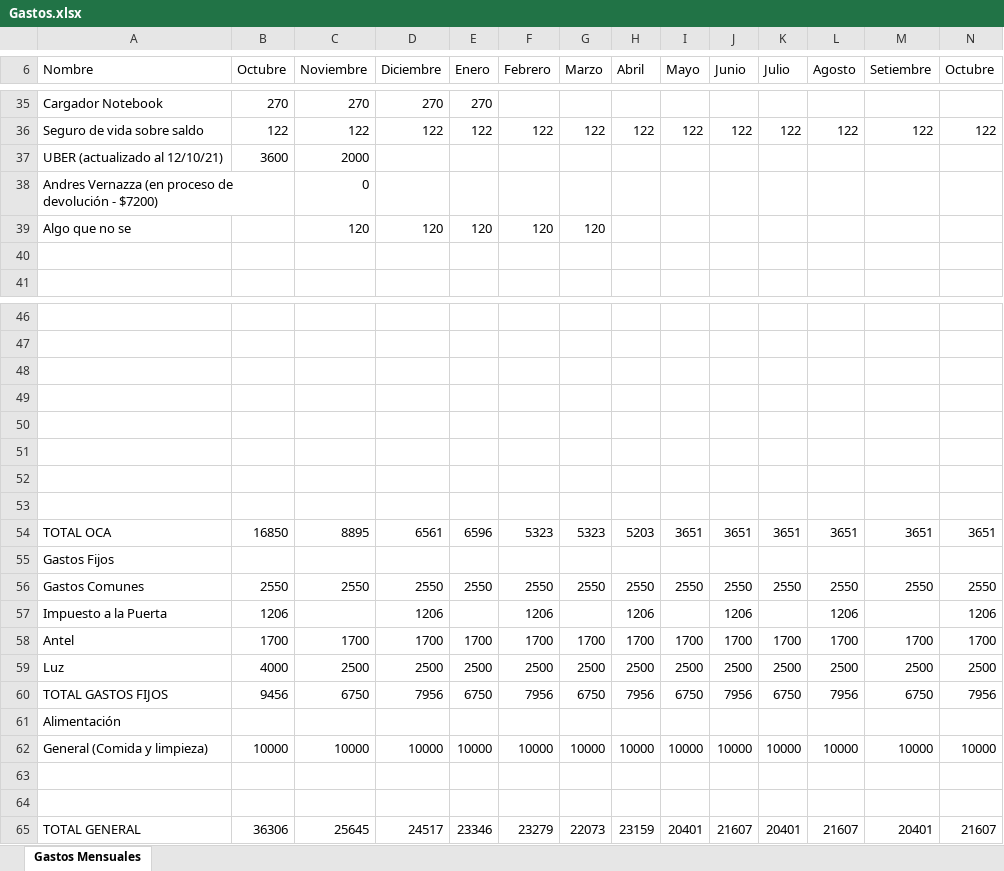
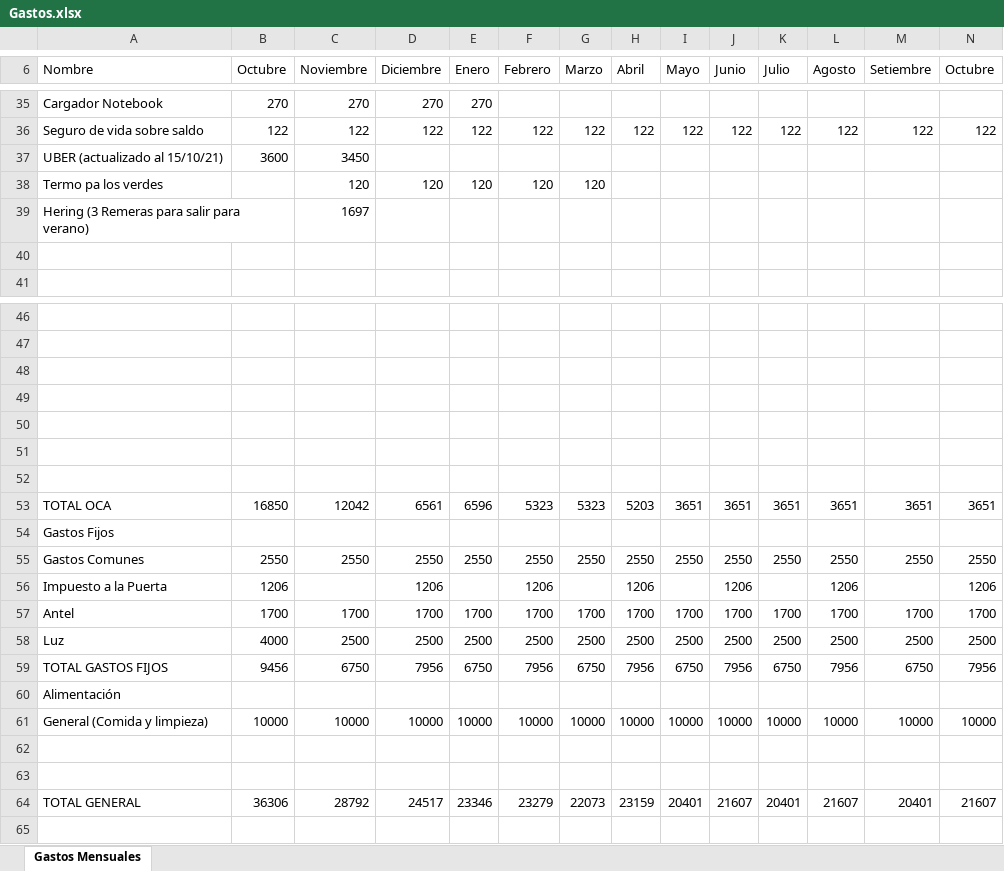
Before and after one commit to EdwardERF/mis-gastos, an Excel workbook: Gastos.xlsx, sheet Gastos Mensuales, drawn as a sheet; only a part is shown, gaps mark what is left out; values as stored, in another font and other column widths than the file's, no cell formats; removed rows and columns are numbered as before the commit, all else as after; the diff names each change by its address in the sheet, - before the commit and + after, or states it on an @@ line.

Commit message:
OCA Actualizada al 15/10/21

```diff
--- a/Gastos.xlsx (sheet Gastos Mensuales)
+++ b/Gastos.xlsx (sheet Gastos Mensuales)
-A37 (Nombre): UBER (actualizado al 12/10/21)
+A37 (Nombre): UBER (actualizado al 15/10/21)
-C37 (Noviembre): 2000
+C37 (Noviembre): 3450
-row 38: Andres Vernazza (en proceso de devolución - $7200) |  | 0
-A38 (Nombre): Algo que no se
+A38 (Nombre): Termo pa los verdes
+row 39: Hering (3 Remeras para salir para verano) |  | 1697
-row 53: (empty)
-C53 (Noviembre): 8895
+C53 (Noviembre): 12042
-C64 (Noviembre): 25645
+C64 (Noviembre): 28792
```
Also changed, not shown: cell formats, formulas that keep their value.
